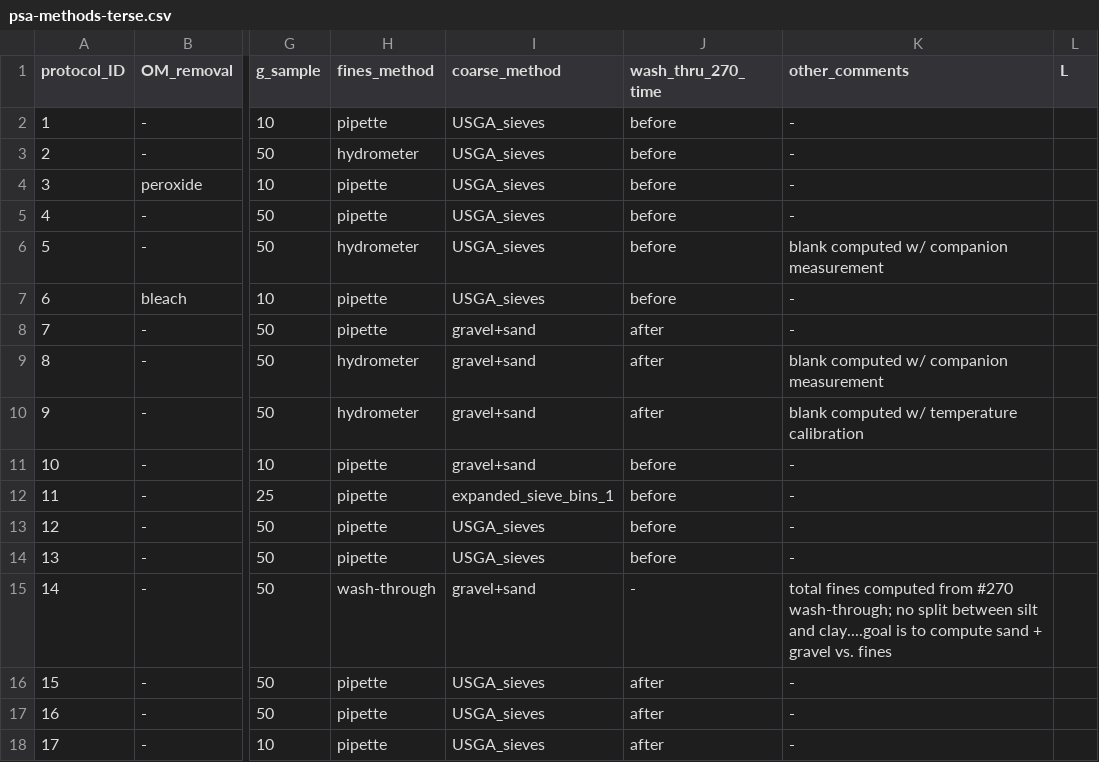
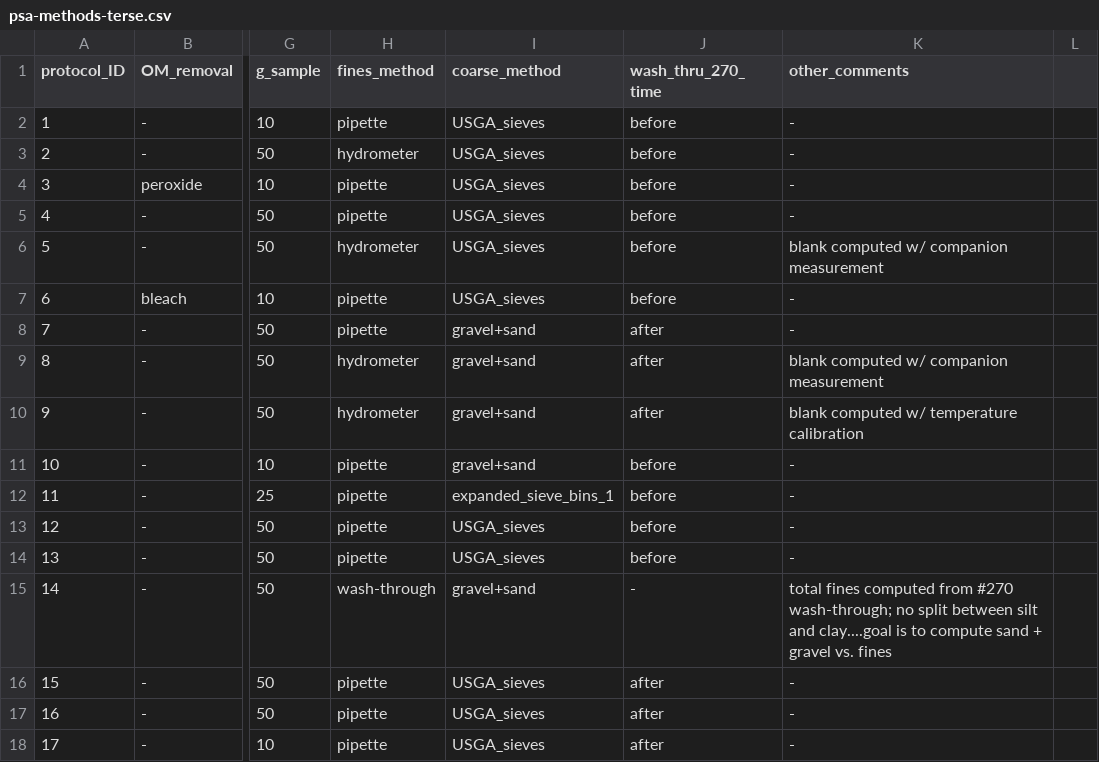
Before and after one commit to evanmascitti/soiltestr, a CSV file: inst/lab_protocols/particle_size_analysis/psa-methods-terse.csv, drawn as a sheet; only a part is shown, gaps mark what is left out; the diff names each change by its address in the sheet, - before the commit and + after, or states it on an @@ line.

```diff
--- a/inst/lab_protocols/particle_size_analysis/psa-methods-terse.csv
+++ b/inst/lab_protocols/particle_size_analysis/psa-methods-terse.csv
-L1: L
+L1: (empty)
```
Also changed, not shown: 14 other files.
